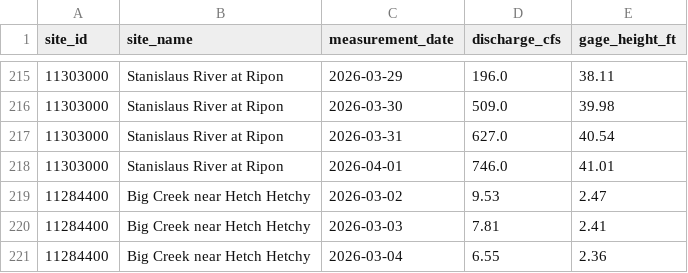
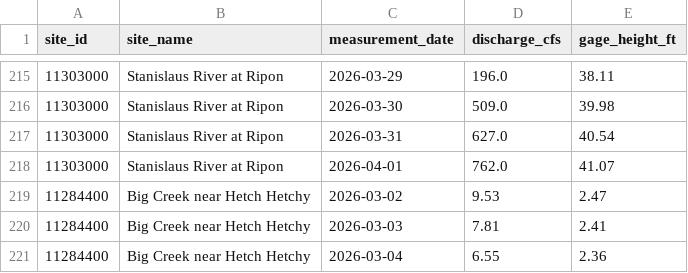
Before and after one commit to bdgroves/sierra-flow-cobol, a CSV file: streamflow.csv, drawn as a sheet; only a part is shown, gaps mark what is left out.

```diff
--- a/streamflow.csv
+++ b/streamflow.csv
@@ -217,3 +217,3 @@ site_id,site_name,measurement_date,discharge_cfs,gage_height_ft
 11303000,Stanislaus River at Ripon,2026-03-31,627.0,40.54
-11303000,Stanislaus River at Ripon,2026-04-01,746.0,41.01
+11303000,Stanislaus River at Ripon,2026-04-01,762.0,41.07
 11284400,Big Creek near Hetch Hetchy,2026-03-02,9.53,2.47
```
Also changed, not shown: 1 other file.
